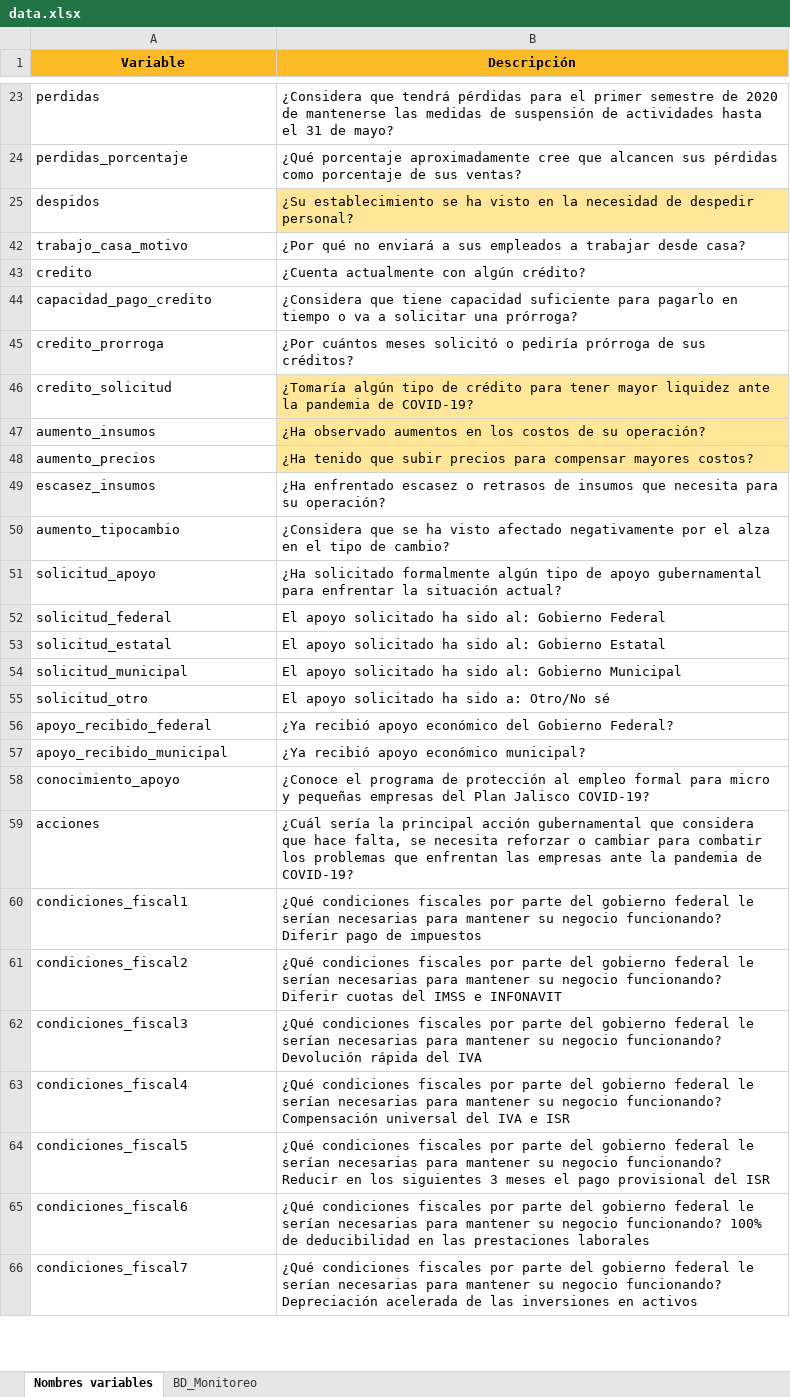
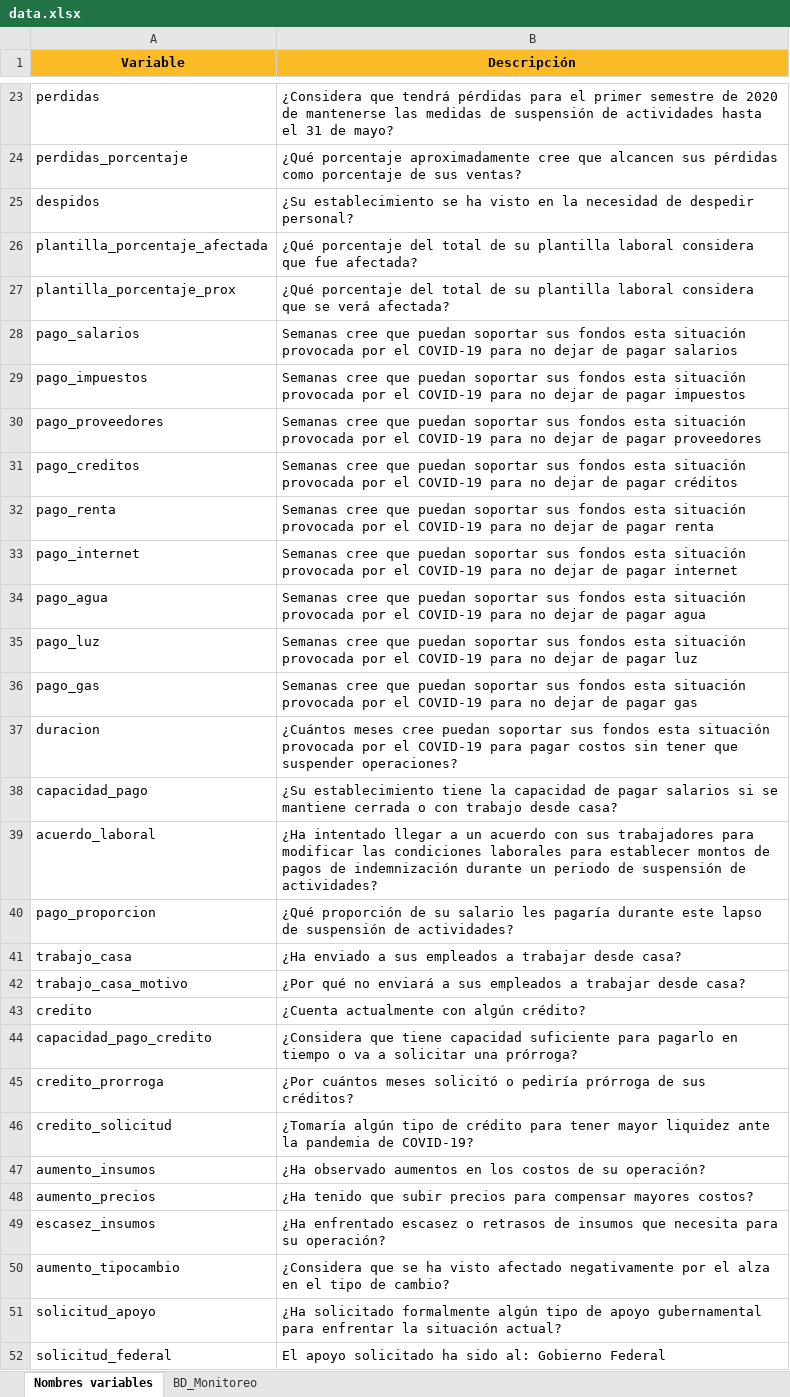
Before and after one commit to IFFranciscoME/Urban_Lab, an Excel workbook: src/db/data.xlsx, sheet Nombres variables, drawn as a sheet; only a part is shown, gaps mark what is left out; the shorter side is filled out with more unchanged rows; values as stored, in another font and other column widths than the file's, no borders; the diff covers the shown part only; the diff names each change by its address in the sheet, - before the commit and + after, or states it on an @@ line.

```diff
--- a/src/db/data.xlsx (sheet Nombres variables)
+++ b/src/db/data.xlsx (sheet Nombres variables)
-B25 fill: #FFE699
+B25 fill: none
@@ row 26 unhidden: plantilla_porcentaje_afectada | ¿Qué porcentaje del total de su plantilla laboral considera que fue afectada? @@
@@ row 27 unhidden: plantilla_porcentaje_prox | ¿Qué porcentaje del total de su plantilla laboral considera que se verá afectada? @@
@@ row 28 unhidden: pago_salarios | Semanas cree que puedan soportar sus fondos esta situación provocada por el COVID-19 para no dejar de pagar salarios @@
@@ row 29 unhidden: pago_impuestos | Semanas cree que puedan soportar sus fondos esta situación provocada por el COVID-19 para no dejar de pagar impuestos @@
@@ row 30 unhidden: pago_proveedores | Semanas cree que puedan soportar sus fondos esta situación provocada por el COVID-19 para no dejar de pagar proveedores @@
@@ row 31 unhidden: pago_creditos | Semanas cree que puedan soportar sus fondos esta situación provocada por el COVID-19 para no dejar de pagar créditos @@
@@ row 32 unhidden: pago_renta | Semanas cree que puedan soportar sus fondos esta situación provocada por el COVID-19 para no dejar de pagar renta @@
@@ row 33 unhidden: pago_internet | Semanas cree que puedan soportar sus fondos esta situación provocada por el COVID-19 para no dejar de pagar internet @@
@@ row 34 unhidden: pago_agua | Semanas cree que puedan soportar sus fondos esta situación provocada por el COVID-19 para no dejar de pagar agua @@
@@ row 35 unhidden: pago_luz | Semanas cree que puedan soportar sus fondos esta situación provocada por el COVID-19 para no dejar de pagar luz @@
@@ row 36 unhidden: pago_gas | Semanas cree que puedan soportar sus fondos esta situación provocada por el COVID-19 para no dejar de pagar gas @@
@@ row 37 unhidden: duracion | ¿Cuántos meses cree puedan soportar sus fondos esta situación provocada por el COVID-19 para pagar costos sin tener que suspender operaciones? @@
@@ row 38 unhidden: capacidad_pago | ¿Su establecimiento tiene la capacidad de pagar salarios si se mantiene cerrada o con trabajo desde casa? @@
@@ row 39 unhidden: acuerdo_laboral | ¿Ha intentado llegar a un acuerdo con sus trabajadores para modificar las condiciones laborales para establecer montos de pagos de indemnización durante un periodo de suspensión de actividades? @@
@@ row 40 unhidden: pago_proporcion | ¿Qué proporción de su salario les pagaría durante este lapso de suspensión de actividades? @@
@@ row 41 unhidden: trabajo_casa | ¿Ha enviado a sus empleados a trabajar desde casa? @@
-B46:B48 fill: #FFE699
+B46:B48 fill: none
```
Also changed, not shown: 18 hidden or unhidden rows and cell formats elsewhere in this sheet, sheet BD_Monitoreo, 3 other files.
